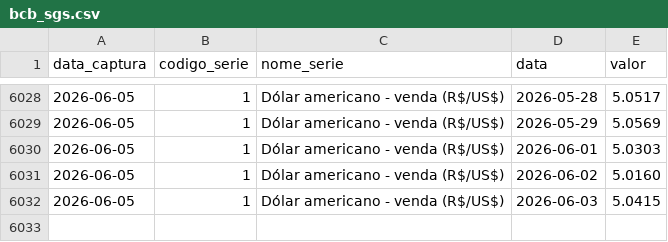
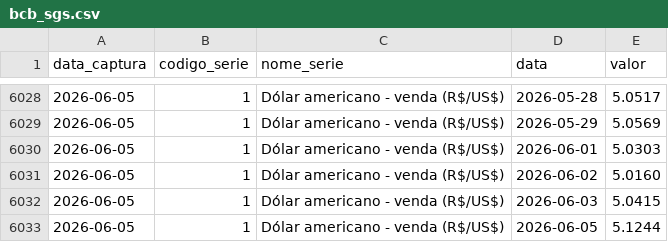
Before and after one commit to PulseDataLabs/PulseFlat, a CSV file: data/bcb_sgs.csv, drawn as a sheet; only a part is shown, gaps mark what is left out; the diff names each change by its address in the sheet, - before the commit and + after, or states it on an @@ line.

```diff
--- a/data/bcb_sgs.csv
+++ b/data/bcb_sgs.csv
+row 6033: 2026-06-05 | 1 | Dólar americano - venda (R$/US$) | 2026-06-05 | 5.1244
```
Also changed, not shown: data/b3_indicadores_financeiros.csv, data/bcb_ptax.csv, 6 other files.
